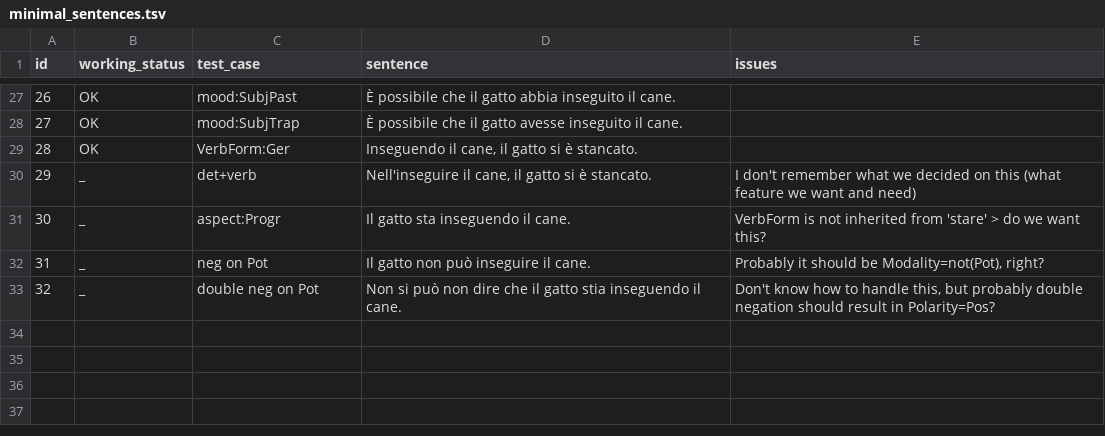
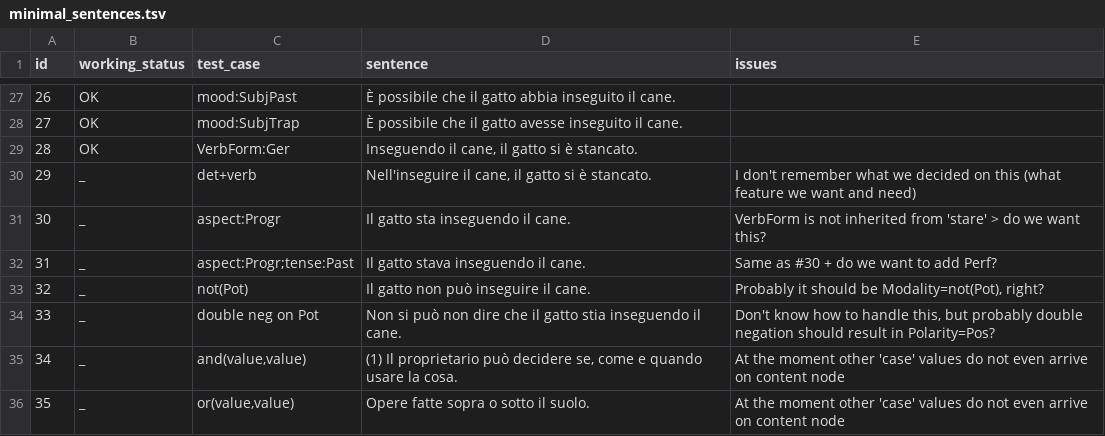
Before and after one commit to omagolda/msap-docs, a TSV file: data/italian/minimal_sentences.tsv, drawn as a sheet; only a part is shown, gaps mark what is left out; addresses are those after the commit; the diff names each change by its address in the sheet, - before the commit and + after, or states it on an @@ line.

Commit message:
add sentences for TODOs in italian.py

```diff
--- a/data/italian/minimal_sentences.tsv
+++ b/data/italian/minimal_sentences.tsv
+row 32: 31 | _ | aspect:Progr;tense:Past | Il gatto stava inseguendo il cane. | Same as #30 + do we want to add Perf?
@@ column A (id) renumbered between rows 33 and 34 @@
-C33 (test_case): neg on Pot
+C33 (test_case): not(Pot)
+row 35: 34 | _ | and(value,value) | (1) Il proprietario può decidere se, come e quando usare la cosa. | At the moment other 'case' values do not even arrive on content node
+row 36: 35 | _ | or(value,value) | Opere fatte sopra o sotto il suolo. | At the moment other 'case' values do not even arrive on content node
```
Also changed, not shown: 3 other files.
